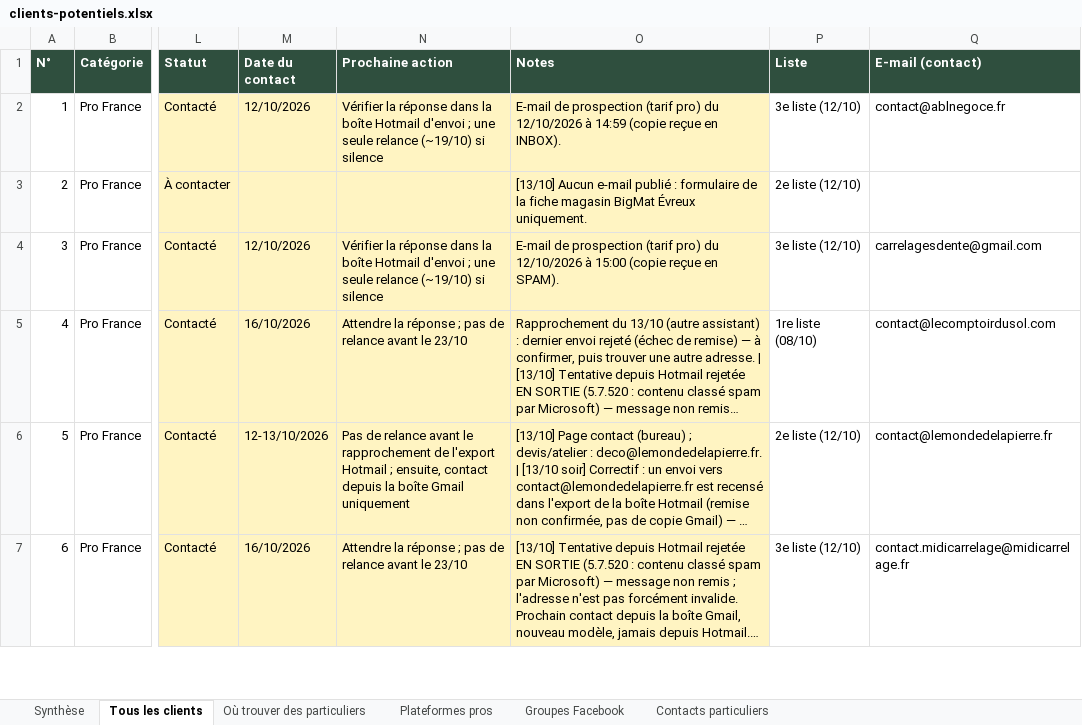
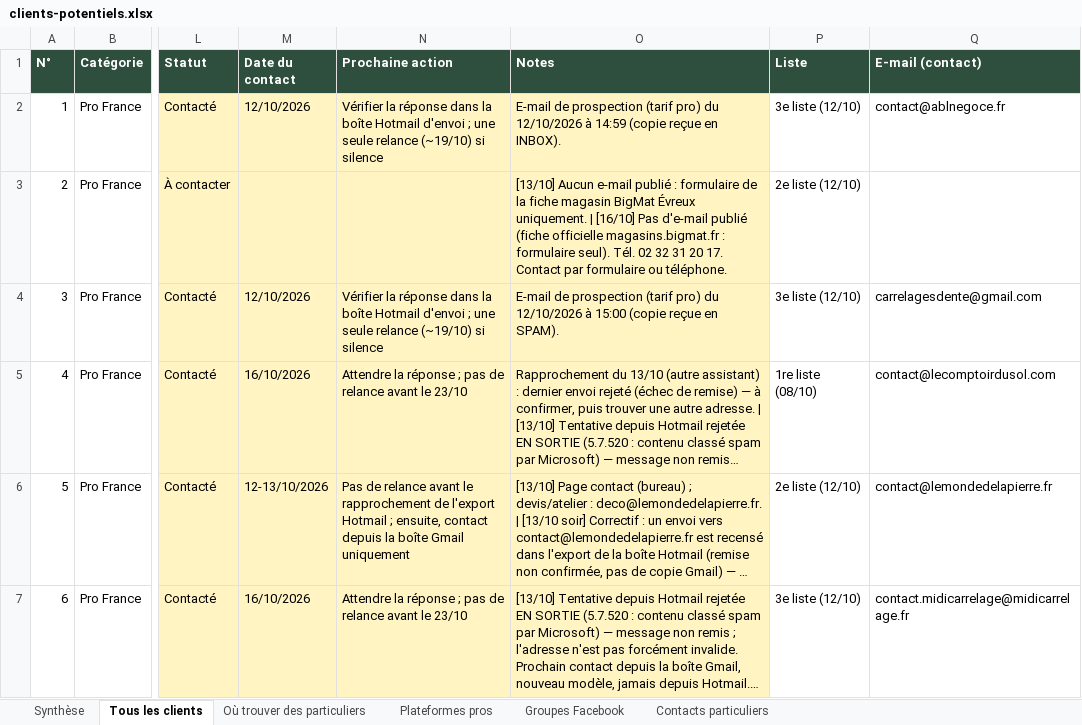
Before and after one commit to customerservice-dot/retreats-holidays-johanna, an Excel workbook: minyala/clients-potentiels.xlsx, sheet Tous les clients, drawn as a sheet; only a part is shown, gaps mark what is left out; long unchanged cells end in …; values as stored, in another font and other column widths than the file's, no borders; the diff covers the shown part only; the diff names each change by its address in the sheet, - before the commit and + after, or states it on an @@ line.

```diff
--- a/minyala/clients-potentiels.xlsx (sheet Tous les clients)
+++ b/minyala/clients-potentiels.xlsx (sheet Tous les clients)
-O3 (Notes): …Évreux uniquement.
+O3 (Notes): …Évreux uniquement. | [16/10] Pas d'e-mail publié (fiche officielle magasins.bigmat.fr : formulaire seul). Tél. 02 32 31 20 17. Contact par formulaire ou téléphone.
```
Also changed, not shown: 20 edited cells elsewhere in this sheet, minyala/prospects-minyala.xlsx, 1 other file.
